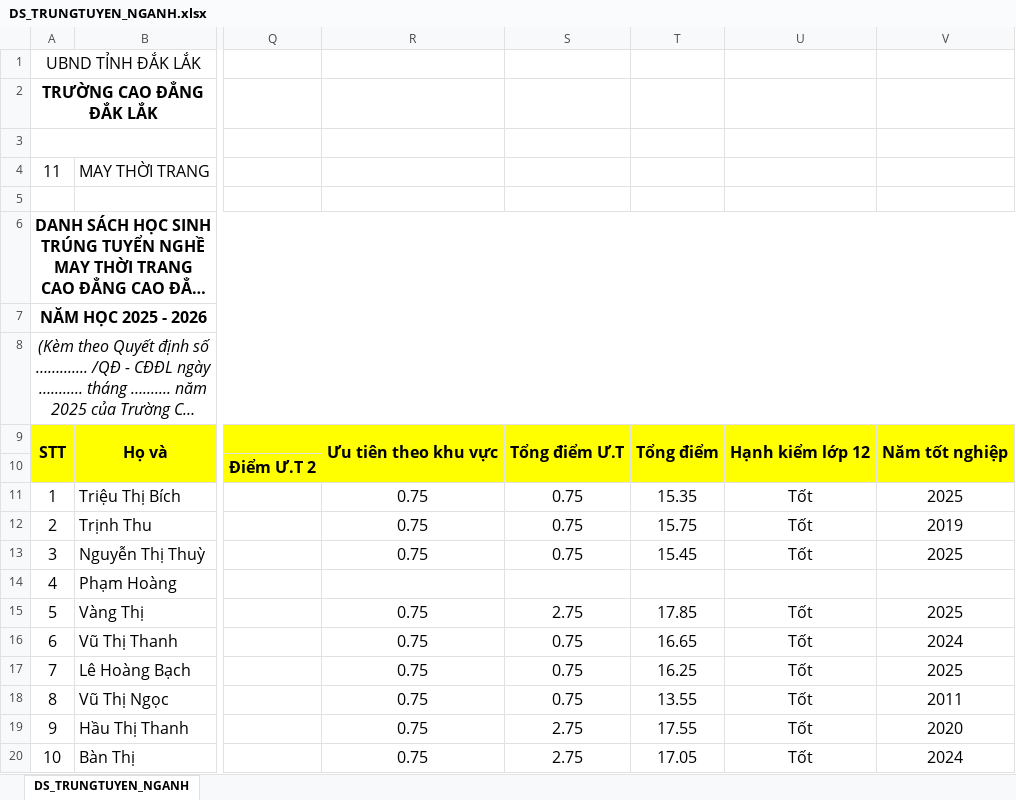
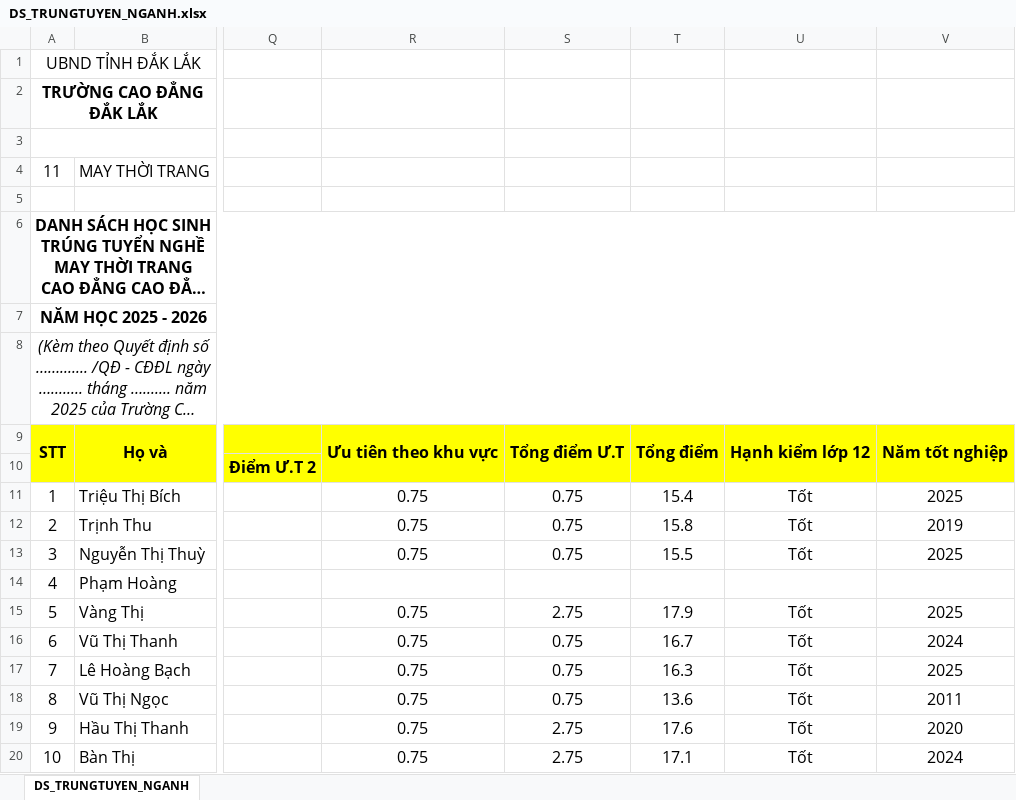
Before and after one commit to VU-SON-HAI01/ke-khai-gio-day-app, an Excel workbook: data_base/DS_TRUNGTUYEN_NGANH.xlsx, sheet DS_TRUNGTUYEN_NGANH, drawn as a sheet; only a part is shown, gaps mark what is left out; long unchanged cells end in …; values as stored, in another font and other column widths than the file's, no borders; charts and pictures not drawn; the diff names each change by its address in the sheet, - before the commit and + after, or states it on an @@ line.

```diff
--- a/data_base/DS_TRUNGTUYEN_NGANH.xlsx (sheet DS_TRUNGTUYEN_NGANH)
+++ b/data_base/DS_TRUNGTUYEN_NGANH.xlsx (sheet DS_TRUNGTUYEN_NGANH)
-T11: 15.35
+T11: 15.4
-T12: 15.75
+T12: 15.8
-T13: 15.45
+T13: 15.5
-T15: 17.85
+T15: 17.9
-T16: 16.65
+T16: 16.7
-T17: 16.25
+T17: 16.3
-T18: 13.55
+T18: 13.6
-T19: 17.55
+T19: 17.6
-T20: 17.05
+T20: 17.1
```
Also changed, not shown: data_base/DS_TRUNGTUYEN_DOT.xlsx, 2 other files.
